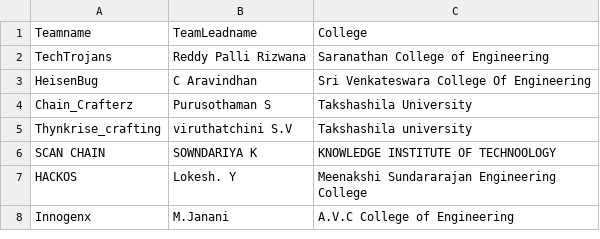
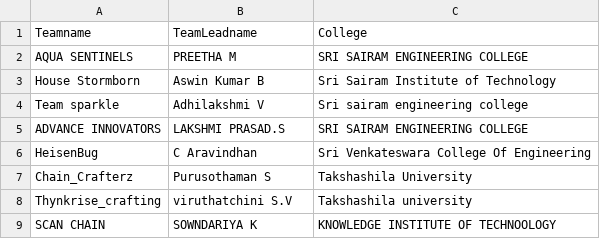
Before and after one commit to Sudharshan2226/Airo5bolt, a CSV file: public/Hacktronix1.0_Finalist - Sheet5 (1).csv, drawn as a sheet; only a part is shown; the shorter side is filled out with more unchanged rows; the diff covers the shown part only.

```diff
--- a/public/Hacktronix1.0_Finalist - Sheet5 (1).csv
+++ b/public/Hacktronix1.0_Finalist - Sheet5 (1).csv
@@ -1,3 +1,6 @@
 Teamname,TeamLeadname,College
-TechTrojans,Reddy Palli Rizwana ,Saranathan College of Engineering
+AQUA SENTINELS,PREETHA M,SRI SAIRAM ENGINEERING COLLEGE
+House Stormborn,Aswin Kumar B,Sri Sairam Institute of Technology
+Team sparkle,Adhilakshmi V,Sri sairam engineering college
+ADVANCE INNOVATORS,LAKSHMI PRASAD.S,SRI SAIRAM ENGINEERING COLLEGE
 HeisenBug,C Aravindhan,Sri Venkateswara College Of Engineering
```
Also changed, not shown: 5 added rows and 11 removed rows elsewhere in this file.
